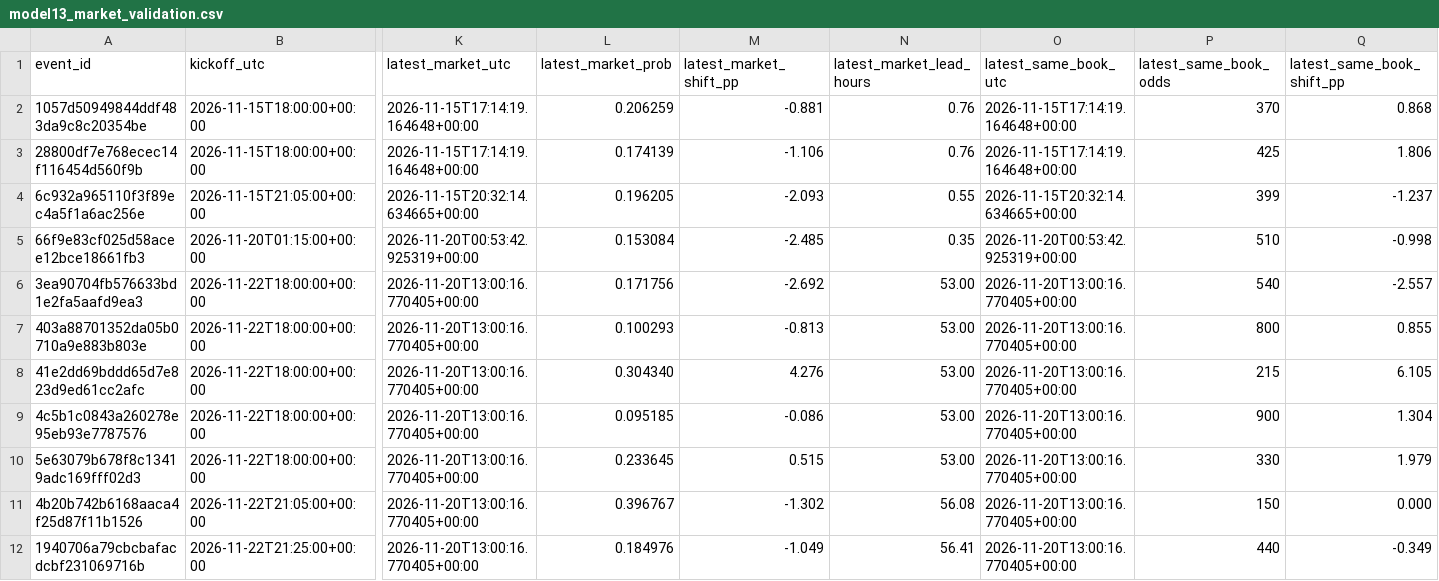
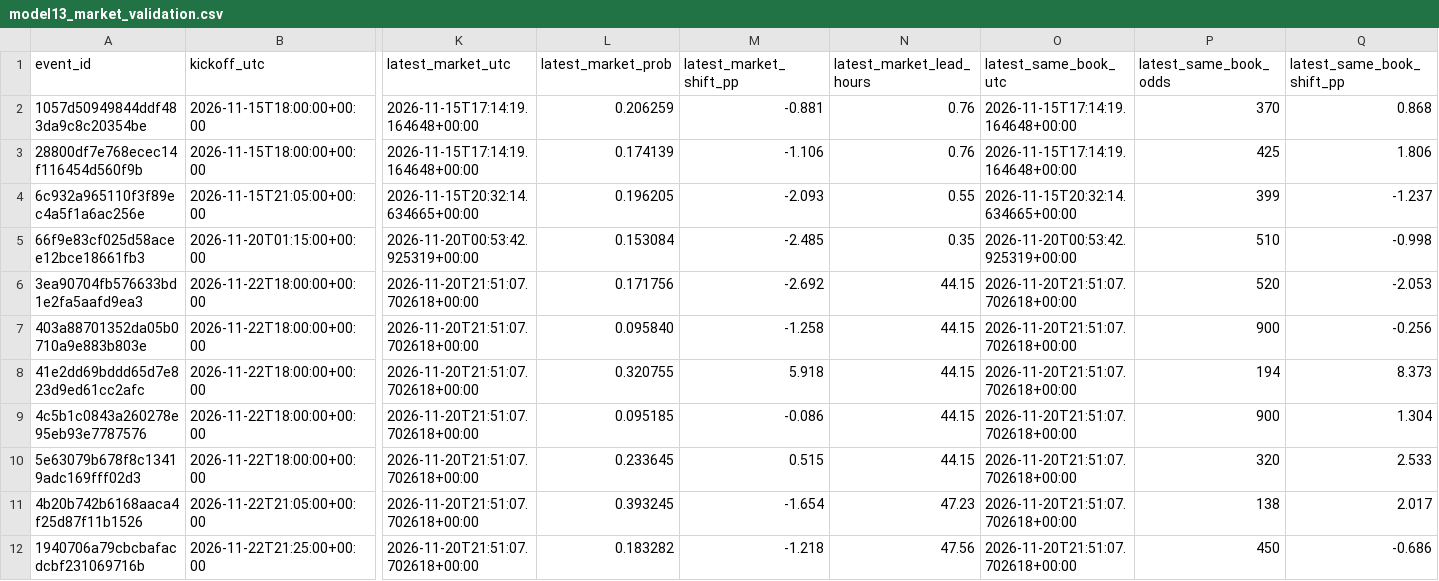
Before and after one commit to tylerbasile-bot/nfl-betting-model, a CSV file: reports/model13_market_validation.csv, drawn as a sheet; only a part is shown, gaps mark what is left out; the diff names each change by its address in the sheet, - before the commit and + after, or states it on an @@ line.

```diff
--- a/reports/model13_market_validation.csv
+++ b/reports/model13_market_validation.csv
-K6:K12 (latest_market_utc): 2026-11-20T13:00:16.770405+00:00
+K6:K12 (latest_market_utc): 2026-11-20T21:51:07.702618+00:00
-N6:N10 (latest_market_lead_hours): 53.00
+N6:N10 (latest_market_lead_hours): 44.15
-O6:O12 (latest_same_book_utc): 2026-11-20T13:00:16.770405+00:00
+O6:O12 (latest_same_book_utc): 2026-11-20T21:51:07.702618+00:00
-P6 (latest_same_book_odds): 540
+P6 (latest_same_book_odds): 520
-Q6 (latest_same_book_shift_pp): -2.557
+Q6 (latest_same_book_shift_pp): -2.053
-L7 (latest_market_prob): 0.100293
+L7 (latest_market_prob): 0.095840
-M7 (latest_market_shift_pp): -0.813
+M7 (latest_market_shift_pp): -1.258
-P7 (latest_same_book_odds): 800
+P7 (latest_same_book_odds): 900
-Q7 (latest_same_book_shift_pp): 0.855
+Q7 (latest_same_book_shift_pp): -0.256
-L8 (latest_market_prob): 0.304340
+L8 (latest_market_prob): 0.320755
-M8 (latest_market_shift_pp): 4.276
+M8 (latest_market_shift_pp): 5.918
-P8 (latest_same_book_odds): 215
+P8 (latest_same_book_odds): 194
-Q8 (latest_same_book_shift_pp): 6.105
+Q8 (latest_same_book_shift_pp): 8.373
-P10 (latest_same_book_odds): 330
+P10 (latest_same_book_odds): 320
-Q10 (latest_same_book_shift_pp): 1.979
+Q10 (latest_same_book_shift_pp): 2.533
-L11 (latest_market_prob): 0.396767
+L11 (latest_market_prob): 0.393245
-M11 (latest_market_shift_pp): -1.302
+M11 (latest_market_shift_pp): -1.654
-N11 (latest_market_lead_hours): 56.08
+N11 (latest_market_lead_hours): 47.23
-P11 (latest_same_book_odds): 150
+P11 (latest_same_book_odds): 138
-Q11 (latest_same_book_shift_pp): 0.000
+Q11 (latest_same_book_shift_pp): 2.017
-L12 (latest_market_prob): 0.184976
+L12 (latest_market_prob): 0.183282
-M12 (latest_market_shift_pp): -1.049
+M12 (latest_market_shift_pp): -1.218
-N12 (latest_market_lead_hours): 56.41
+N12 (latest_market_lead_hours): 47.56
-P12 (latest_same_book_odds): 440
+P12 (latest_same_book_odds): 450
-Q12 (latest_same_book_shift_pp): -0.349
+Q12 (latest_same_book_shift_pp): -0.686
```
Also changed, not shown: reports/model10_evaluation.csv, reports/model9_forecasts.csv, 8 other files.
